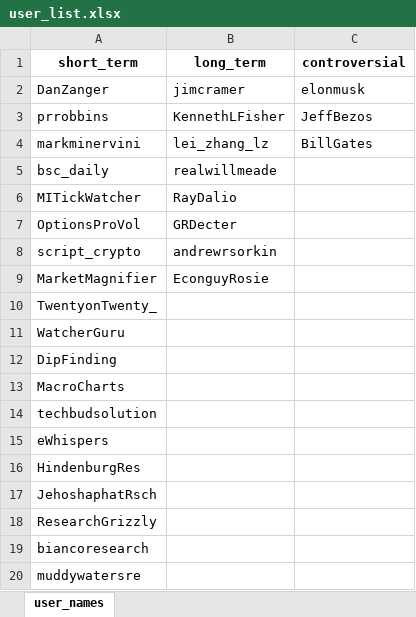
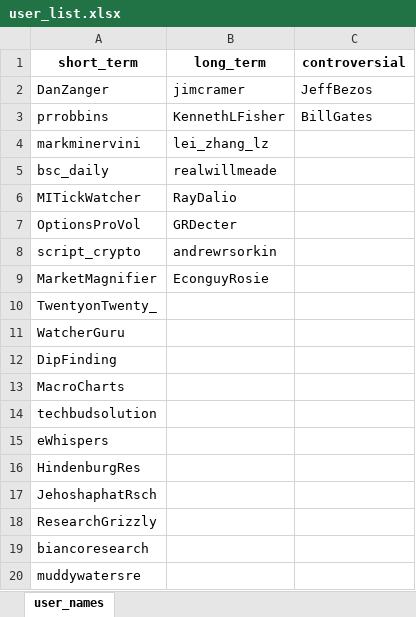
Before and after one commit to KeatonSpiller/Sentiment_Analysis, an Excel workbook: Stock_Market/user_list/user_list.xlsx, sheet user_names, drawn as a sheet; values as stored, in another font and other column widths than the file's, no borders; the diff names each change by its address in the sheet, - before the commit and + after, or states it on an @@ line.

```diff
--- a/Stock_Market/user_list/user_list.xlsx (sheet user_names)
+++ b/Stock_Market/user_list/user_list.xlsx (sheet user_names)
-C2 (controversial): elonmusk
+C2 (controversial): JeffBezos
-C3 (controversial): JeffBezos
+C3 (controversial): BillGates
-C4 (controversial): BillGates
+C4 (controversial): (empty)
```
Also changed, not shown: 4 other files.
